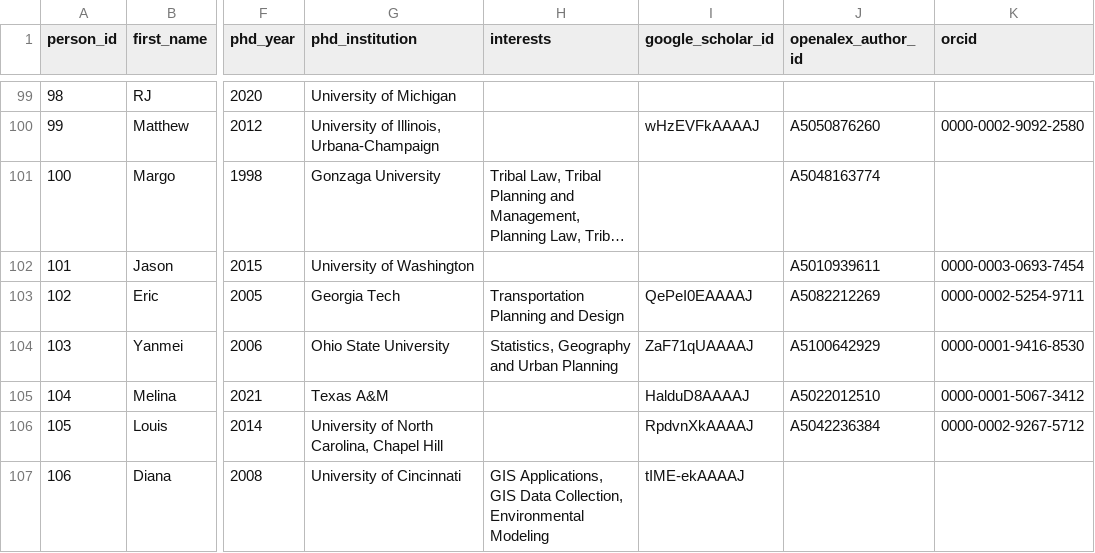
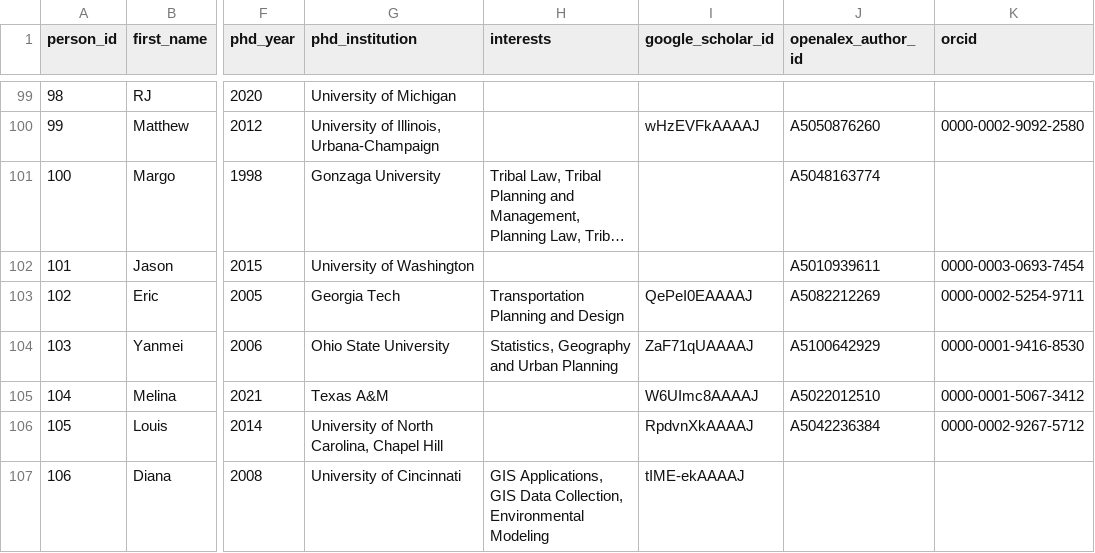
Before and after one commit to aakarner/planning-citation-metrics, a CSV file: data/roster/person.csv, drawn as a sheet; only a part is shown, gaps mark what is left out; long unchanged cells end in …; the diff names each change by its address in the sheet, - before the commit and + after, or states it on an @@ line.

```diff
--- a/data/roster/person.csv
+++ b/data/roster/person.csv
-I105 (google_scholar_id): HalduD8AAAAJ
+I105 (google_scholar_id): W6UImc8AAAAJ
```
Also changed, not shown: 2 other files.
